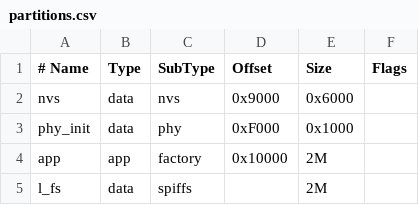
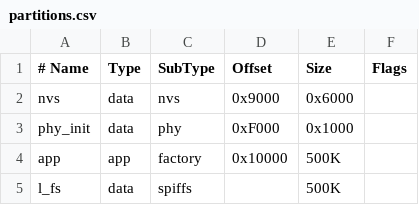
Before and after one commit to LukasDubsik/IMp_project_xdubsil00, a CSV file: D1R32/partitions.csv, drawn as a sheet.

Commit message:
Corrected the errors when mounting the filesystem and in partitions

```diff
--- a/D1R32/partitions.csv
+++ b/D1R32/partitions.csv
@@ -3,3 +3,3 @@ nvs,      data,  nvs,     0x9000,   0x6000,
 phy_init, data,  phy,     0xF000,   0x1000,
-app,      app,   factory, 0x10000,  2M,
-l_fs,     data,  spiffs,  ,         2M,
+app,      app,   factory, 0x10000,  500K,
+l_fs,     data,  spiffs,  ,         500K,
```
Also changed, not shown: 3 other files.
